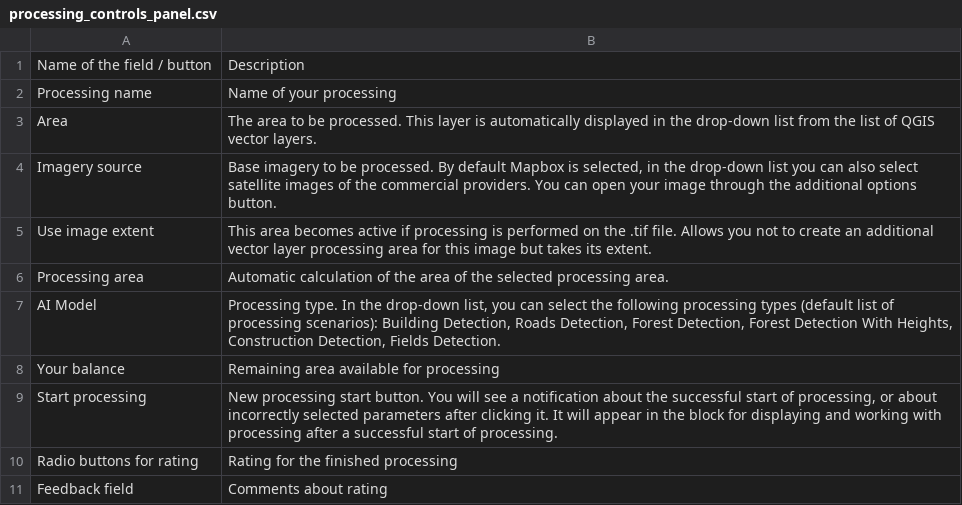
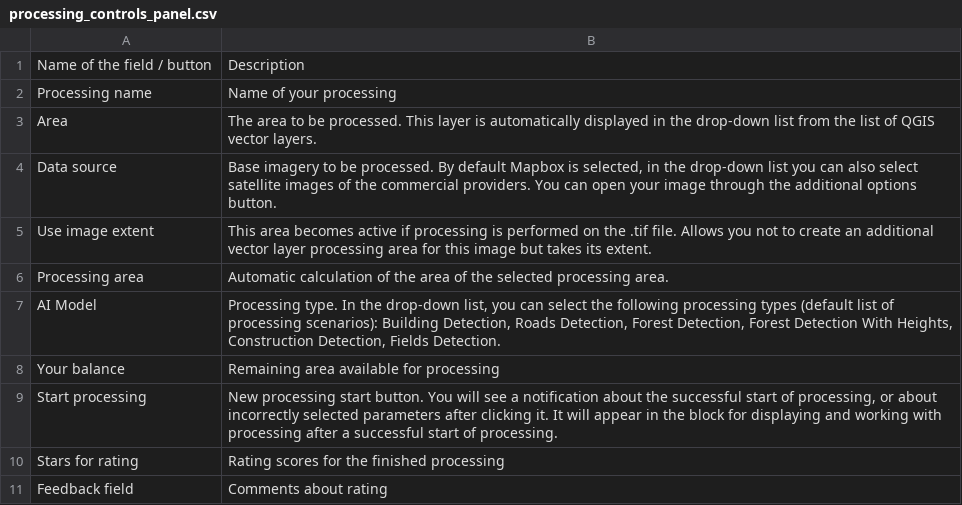
Before and after one commit to Geoalert/mapflow-docs-en, a CSV file: source/api/_static/qgis/processing_controls_panel.csv, drawn as a sheet.

```diff
--- a/source/api/_static/qgis/processing_controls_panel.csv
+++ b/source/api/_static/qgis/processing_controls_panel.csv
@@ -3,3 +3,3 @@ Processing name,Name of your processing
 Area,The area to be processed. This layer is automatically displayed in the drop-down list from the list of QGIS vector layers.
-Imagery source,"Base imagery to be processed. By default Mapbox is selected, in the drop-down list you can also select satellite images of the commercial providers. You can open your image through the additional options button."
+Data source,"Base imagery to be processed. By default Mapbox is selected, in the drop-down list you can also select satellite images of the commercial providers. You can open your image through the additional options button."
 Use image extent,This area becomes active if processing is performed on the .tif file. Allows you not to create an additional vector layer processing area for this image but takes its extent.
@@ -9,3 +9,3 @@ Your balance,Remaining area available for processing
 Start processing,"New processing start button. You will see a notification about the successful start of processing, or about incorrectly selected parameters after clicking it. It will appear in the block for displaying and working with processing after a successful start of processing."
-Radio buttons for rating,Rating for the finished processing
+Stars for rating,Rating scores for the finished processing
 Feedback field,Comments about rating
```
Also changed, not shown: 4 other files.
